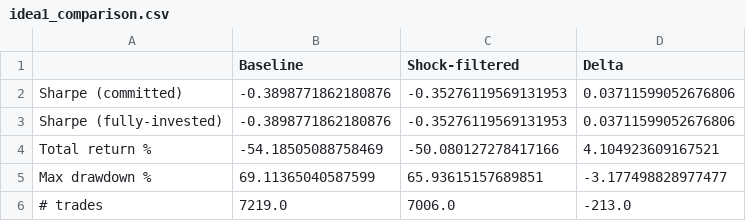
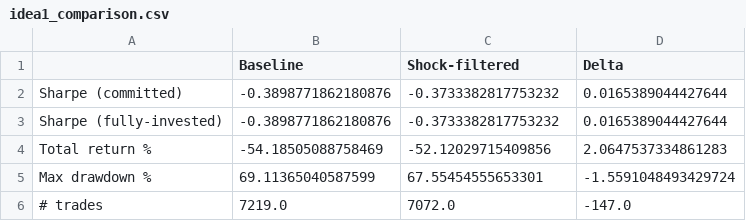
Before and after one commit to ferkayde/pairs_trading, a CSV file: bist_experimental/results/idea1_comparison.csv, drawn as a sheet.

Commit message:
Improve Idea 1 with real consensus surprises + add experiment slides
- Idea 1 rate surprise now uses the TCMB Survey of Market Participants
  consensus (data/tcmb_survey.csv, EVDS TP_PKAUO_S04_A_U, 2013-2025):
  surprise = actual - consensus (>50bp), look-ahead-free (same-month
  pre-meeting forecast). 30/33 decisions survey-covered.
- CPI trigger made RELATIVE (vs trailing trend) instead of absolute MoM>2%,
  which fired every month in 2022-23. Shock-day share 11.5% -> 8.2%.
- Honest progression as rigor increases: Sharpe delta +0.037 -> +0.017;
  genuine benefit modest, concentrated in drawdown (-1.6pp).
- Example: the 2023 +650bp 'U-turn' was actually a -256bp DOVISH surprise
  vs the 17.6% consensus — magnitude proxy even gets the sign wrong.
- Add experiment_slides.pptx (English, 8 slides) summarising Ideas 1,2,3,5.

```diff
--- a/bist_experimental/results/idea1_comparison.csv
+++ b/bist_experimental/results/idea1_comparison.csv
@@ -1,6 +1,6 @@
 ,Baseline,Shock-filtered,Delta
-Sharpe (committed),-0.3898771862180876,-0.35276119569131953,0.03711599052676806
-Sharpe (fully-invested),-0.3898771862180876,-0.35276119569131953,0.03711599052676806
-Total return %,-54.18505088758469,-50.080127278417166,4.104923609167521
-Max drawdown %,69.11365040587599,65.93615157689851,-3.177498828977477
-# trades,7219.0,7006.0,-213.0
+Sharpe (committed),-0.3898771862180876,-0.3733382817753232,0.0165389044427644
+Sharpe (fully-invested),-0.3898771862180876,-0.3733382817753232,0.0165389044427644
+Total return %,-54.18505088758469,-52.12029715409856,2.0647537334861283
+Max drawdown %,69.11365040587599,67.55454555653301,-1.5591048493429724
+# trades,7219.0,7072.0,-147.0
```
Also changed, not shown: bist_experimental/results/experimental_summary.csv, 6 other files.
